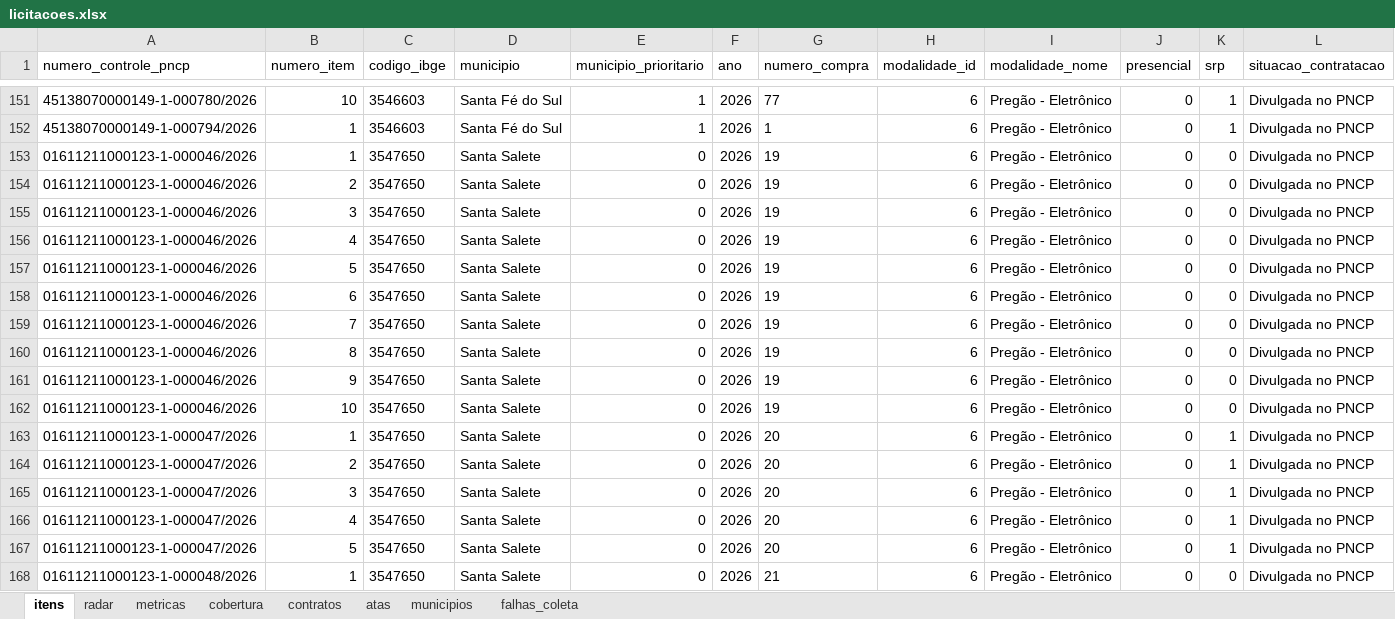
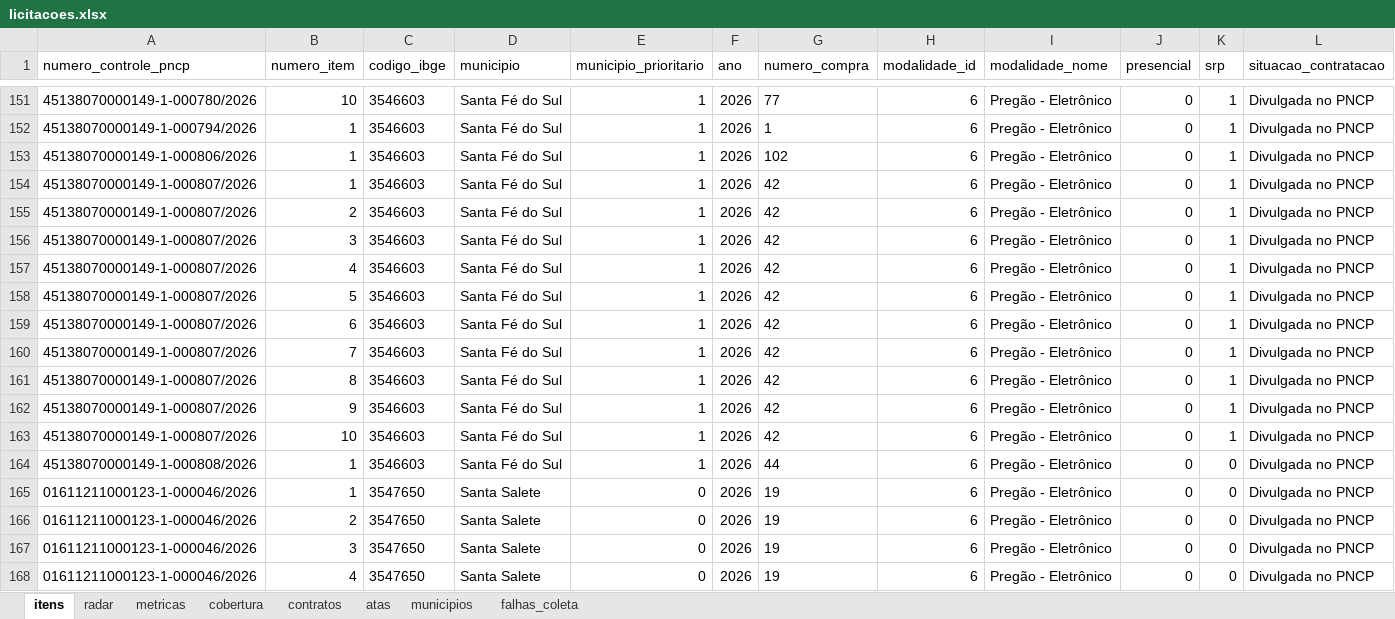
Before and after one commit to hub-ramos/licitacao, an Excel workbook: dados/licitacoes.xlsx, sheet itens, drawn as a sheet; only a part is shown, gaps mark what is left out; the shorter side is filled out with more unchanged rows; values as stored, in another font and other column widths than the file's, no borders; rows hold the shown columns only; the diff names each change by its address in the sheet, - before the commit and + after, or states it on an @@ line.

```diff
--- a/dados/licitacoes.xlsx (sheet itens)
+++ b/dados/licitacoes.xlsx (sheet itens)
+row 153: 45138070000149-1-000806/2026 | 1 | 3546603 | Santa Fé do Sul | 1 | 2026 | 102 | 6 | Pregão - Eletrônico | 0 | 1 | Divulgada no PNCP
+row 154: 45138070000149-1-000807/2026 | 1 | 3546603 | Santa Fé do Sul | 1 | 2026 | 42 | 6 | Pregão - Eletrônico | 0 | 1 | Divulgada no PNCP
+row 155: 45138070000149-1-000807/2026 | 2 | 3546603 | Santa Fé do Sul | 1 | 2026 | 42 | 6 | Pregão - Eletrônico | 0 | 1 | Divulgada no PNCP
+row 156: 45138070000149-1-000807/2026 | 3 | 3546603 | Santa Fé do Sul | 1 | 2026 | 42 | 6 | Pregão - Eletrônico | 0 | 1 | Divulgada no PNCP
+row 157: 45138070000149-1-000807/2026 | 4 | 3546603 | Santa Fé do Sul | 1 | 2026 | 42 | 6 | Pregão - Eletrônico | 0 | 1 | Divulgada no PNCP
+row 158: 45138070000149-1-000807/2026 | 5 | 3546603 | Santa Fé do Sul | 1 | 2026 | 42 | 6 | Pregão - Eletrônico | 0 | 1 | Divulgada no PNCP
+row 159: 45138070000149-1-000807/2026 | 6 | 3546603 | Santa Fé do Sul | 1 | 2026 | 42 | 6 | Pregão - Eletrônico | 0 | 1 | Divulgada no PNCP
+row 160: 45138070000149-1-000807/2026 | 7 | 3546603 | Santa Fé do Sul | 1 | 2026 | 42 | 6 | Pregão - Eletrônico | 0 | 1 | Divulgada no PNCP
+row 161: 45138070000149-1-000807/2026 | 8 | 3546603 | Santa Fé do Sul | 1 | 2026 | 42 | 6 | Pregão - Eletrônico | 0 | 1 | Divulgada no PNCP
+row 162: 45138070000149-1-000807/2026 | 9 | 3546603 | Santa Fé do Sul | 1 | 2026 | 42 | 6 | Pregão - Eletrônico | 0 | 1 | Divulgada no PNCP
+row 163: 45138070000149-1-000807/2026 | 10 | 3546603 | Santa Fé do Sul | 1 | 2026 | 42 | 6 | Pregão - Eletrônico | 0 | 1 | Divulgada no PNCP
+row 164: 45138070000149-1-000808/2026 | 1 | 3546603 | Santa Fé do Sul | 1 | 2026 | 44 | 6 | Pregão - Eletrônico | 0 | 0 | Divulgada no PNCP
```
Also changed, not shown: sheet metricas, sheet radar, sheet falhas_coleta, 6 other files.
